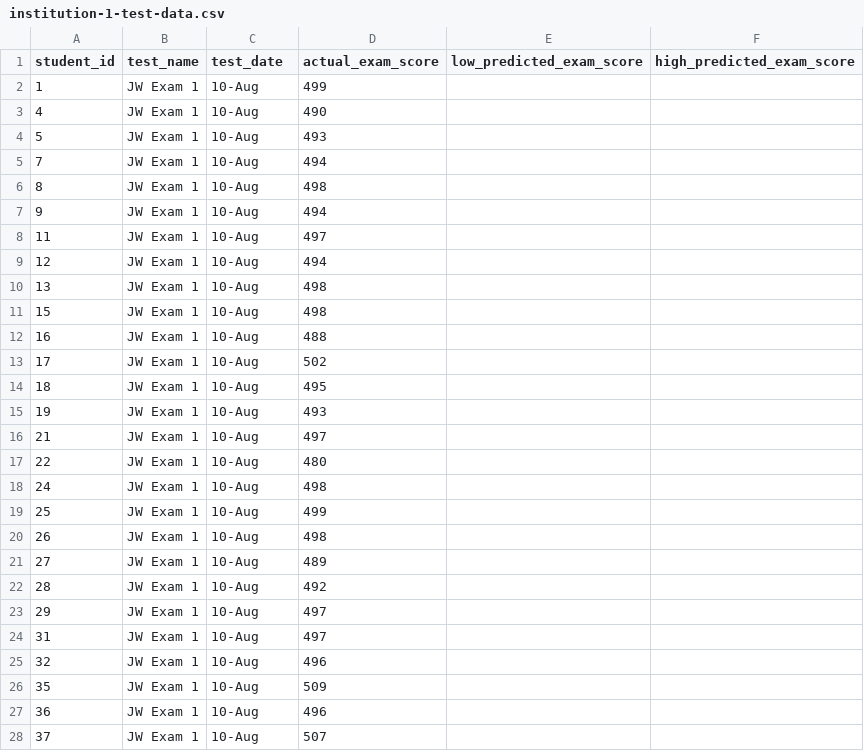
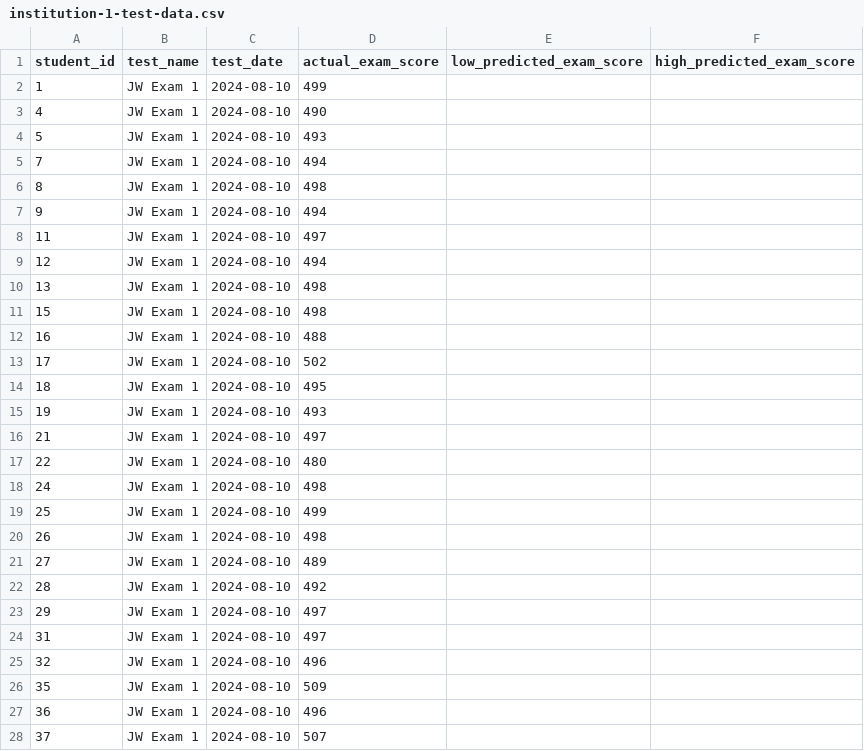
Before and after one commit to jackwestin-dev/institution-TJ, a CSV file: student-data/institution-1-test-data.csv, drawn as a sheet; only a part is shown; the diff covers the shown part only.

Commit message:
Add files via upload

```diff
--- a/student-data/institution-1-test-data.csv
+++ b/student-data/institution-1-test-data.csv
@@ -1,28 +1,28 @@
 student_id,test_name,test_date,actual_exam_score,low_predicted_exam_score,high_predicted_exam_score
-1,JW Exam 1,10-Aug,499,,
-4,JW Exam 1,10-Aug,490,,
-5,JW Exam 1,10-Aug,493,,
-7,JW Exam 1,10-Aug,494,,
-8,JW Exam 1,10-Aug,498,,
-9,JW Exam 1,10-Aug,494,,
-11,JW Exam 1,10-Aug,497,,
-12,JW Exam 1,10-Aug,494,,
-13,JW Exam 1,10-Aug,498,,
-15,JW Exam 1,10-Aug,498,,
-16,JW Exam 1,10-Aug,488,,
-17,JW Exam 1,10-Aug,502,,
-18,JW Exam 1,10-Aug,495,,
-19,JW Exam 1,10-Aug,493,,
-21,JW Exam 1,10-Aug,497,,
-22,JW Exam 1,10-Aug,480,,
-24,JW Exam 1,10-Aug,498,,
-25,JW Exam 1,10-Aug,499,,
-26,JW Exam 1,10-Aug,498,,
-27,JW Exam 1,10-Aug,489,,
-28,JW Exam 1,10-Aug,492,,
-29,JW Exam 1,10-Aug,497,,
-31,JW Exam 1,10-Aug,497,,
-32,JW Exam 1,10-Aug,496,,
-35,JW Exam 1,10-Aug,509,,
-36,JW Exam 1,10-Aug,496,,
-37,JW Exam 1,10-Aug,507,,
+1,JW Exam 1,2024-08-10,499,,
+4,JW Exam 1,2024-08-10,490,,
+5,JW Exam 1,2024-08-10,493,,
+7,JW Exam 1,2024-08-10,494,,
+8,JW Exam 1,2024-08-10,498,,
+9,JW Exam 1,2024-08-10,494,,
+11,JW Exam 1,2024-08-10,497,,
+12,JW Exam 1,2024-08-10,494,,
+13,JW Exam 1,2024-08-10,498,,
+15,JW Exam 1,2024-08-10,498,,
+16,JW Exam 1,2024-08-10,488,,
+17,JW Exam 1,2024-08-10,502,,
+18,JW Exam 1,2024-08-10,495,,
+19,JW Exam 1,2024-08-10,493,,
+21,JW Exam 1,2024-08-10,497,,
+22,JW Exam 1,2024-08-10,480,,
+24,JW Exam 1,2024-08-10,498,,
+25,JW Exam 1,2024-08-10,499,,
+26,JW Exam 1,2024-08-10,498,,
+27,JW Exam 1,2024-08-10,489,,
+28,JW Exam 1,2024-08-10,492,,
+29,JW Exam 1,2024-08-10,497,,
+31,JW Exam 1,2024-08-10,497,,
+32,JW Exam 1,2024-08-10,496,,
+35,JW Exam 1,2024-08-10,509,,
+36,JW Exam 1,2024-08-10,496,,
+37,JW Exam 1,2024-08-10,507,,
```
Also changed, not shown: 88 edited cells elsewhere in this file.
